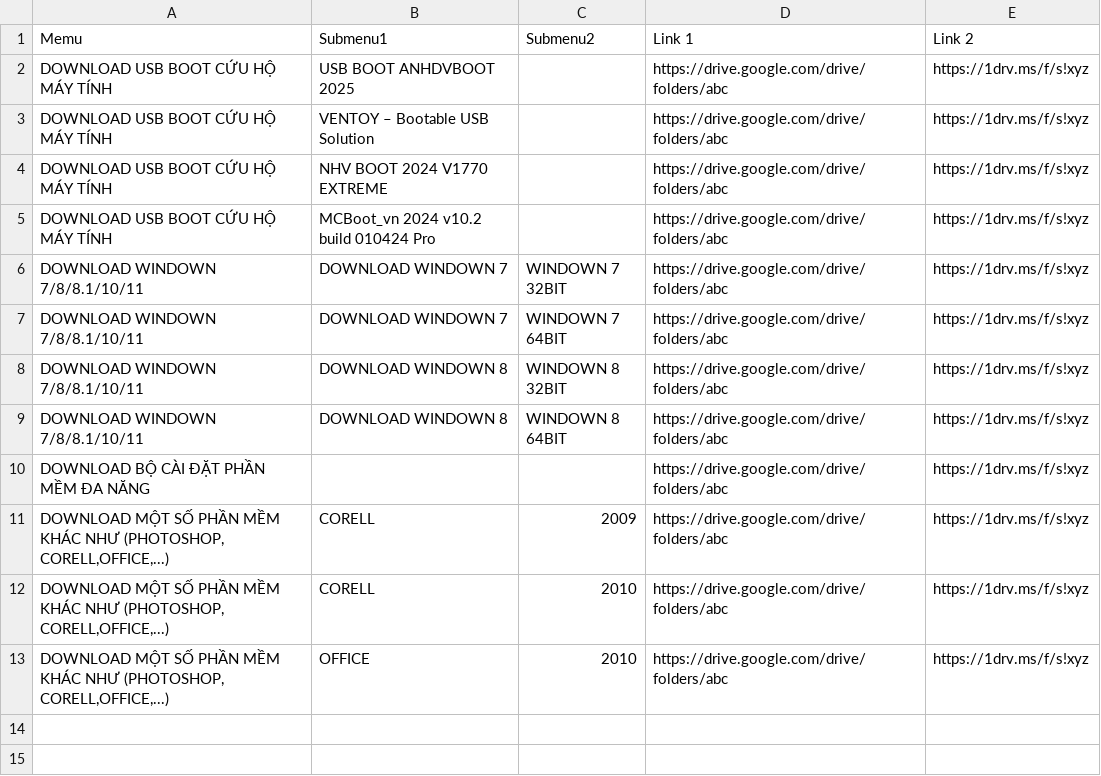
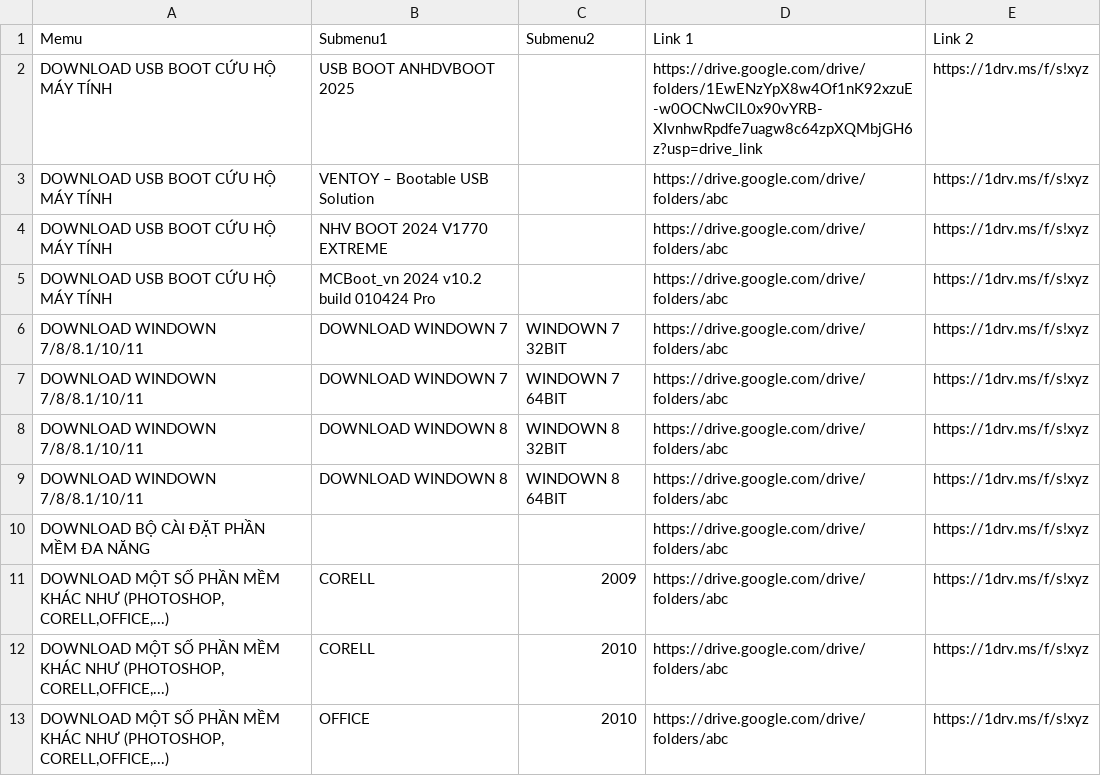
Before and after one commit to RioMMO/File-Download, a CSV file: Download_ALL_AIO.csv, drawn as a sheet.

Commit message:
Update Download_ALL_AIO.csv

```diff
--- a/Download_ALL_AIO.csv
+++ b/Download_ALL_AIO.csv
@@ -1,3 +1,3 @@
 Memu,Submenu1,Submenu2,Link 1,Link 2
-DOWNLOAD USB BOOT CỨU HỘ MÁY TÍNH,USB BOOT ANHDVBOOT 2025,,https://drive.google.com/drive/folders/abc,https://1drv.ms/f/s!xyz
+DOWNLOAD USB BOOT CỨU HỘ MÁY TÍNH,USB BOOT ANHDVBOOT 2025,,https://drive.google.com/drive/folders/1EwENzYpX8w4Of1nK92xzuE-w0OCNwClL0x90vYRB-XIvnhwRpdfe7uagw8c64zpXQMbjGH6z?usp=drive_link,https://1drv.ms/f/s!xyz
 DOWNLOAD USB BOOT CỨU HỘ MÁY TÍNH,VENTOY – Bootable USB Solution,,https://drive.google.com/drive/folders/abc,https://1drv.ms/f/s!xyz
```
